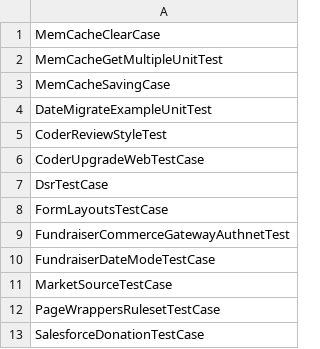
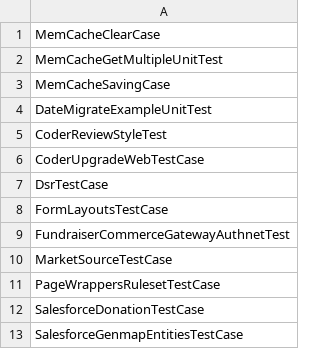
Before and after one commit to shivakrishna9/springboard_modules, a CSV file: springboard/modules/springboard_tests/tests_blacklist.csv, drawn as a sheet; only a part is shown; the shorter side is filled out with more unchanged rows.

Commit message:
Remove date mode test case from springboard tests blacklist.

```diff
--- a/springboard/modules/springboard_tests/tests_blacklist.csv
+++ b/springboard/modules/springboard_tests/tests_blacklist.csv
@@ -9,3 +9,2 @@ FormLayoutsTestCase
 FundraiserCommerceGatewayAuthnetTest
-FundraiserDateModeTestCase
 MarketSourceTestCase
```
